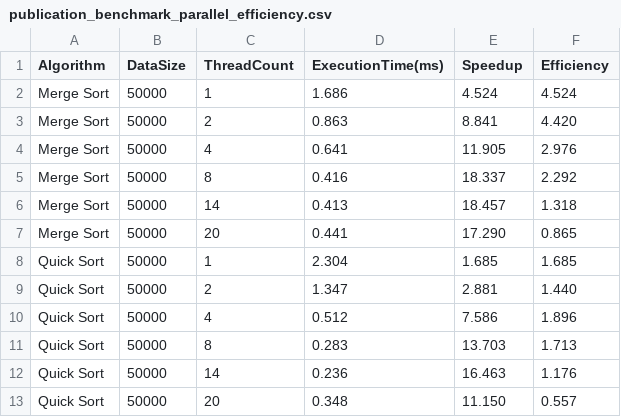
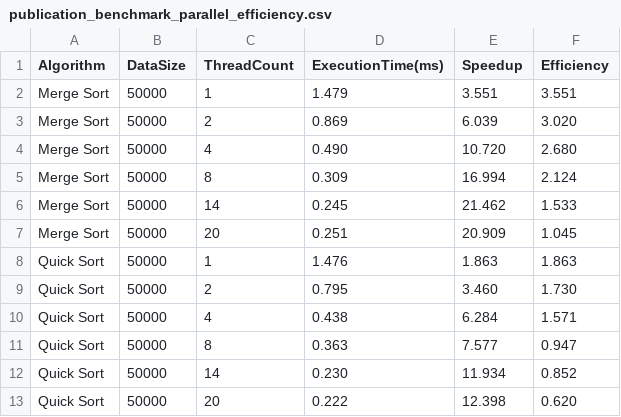
Before and after one commit to TRkizaki/divide-conquer-processor, a CSV file: publication_benchmark_parallel_efficiency.csv, drawn as a sheet.

Commit message:
data: update publication benchmark results
Update benchmark result files with latest comprehensive analysis:
- Detailed performance metrics across all algorithms
- Scalability analysis with extended data sizes
- Parallel efficiency measurements
- Statistical validation data

Results include:
- Sorting algorithms (merge sort, quick sort) with parallel variants
- Matrix multiplication algorithms comparison
- Geometry algorithms performance analysis
- Cross-platform validation data

These results provide publication-ready data for academic
research and algorithm performance studies.

```diff
--- a/publication_benchmark_parallel_efficiency.csv
+++ b/publication_benchmark_parallel_efficiency.csv
@@ -1,13 +1,13 @@
 Algorithm,DataSize,ThreadCount,ExecutionTime(ms),Speedup,Efficiency
-Merge Sort,50000,1,1.686,4.524,4.524
-Merge Sort,50000,2,0.863,8.841,4.420
-Merge Sort,50000,4,0.641,11.905,2.976
-Merge Sort,50000,8,0.416,18.337,2.292
-Merge Sort,50000,14,0.413,18.457,1.318
-Merge Sort,50000,20,0.441,17.290,0.865
-Quick Sort,50000,1,2.304,1.685,1.685
-Quick Sort,50000,2,1.347,2.881,1.440
-Quick Sort,50000,4,0.512,7.586,1.896
-Quick Sort,50000,8,0.283,13.703,1.713
-Quick Sort,50000,14,0.236,16.463,1.176
-Quick Sort,50000,20,0.348,11.150,0.557
+Merge Sort,50000,1,1.479,3.551,3.551
+Merge Sort,50000,2,0.869,6.039,3.020
+Merge Sort,50000,4,0.490,10.720,2.680
+Merge Sort,50000,8,0.309,16.994,2.124
+Merge Sort,50000,14,0.245,21.462,1.533
+Merge Sort,50000,20,0.251,20.909,1.045
+Quick Sort,50000,1,1.476,1.863,1.863
+Quick Sort,50000,2,0.795,3.460,1.730
+Quick Sort,50000,4,0.438,6.284,1.571
+Quick Sort,50000,8,0.363,7.577,0.947
+Quick Sort,50000,14,0.230,11.934,0.852
+Quick Sort,50000,20,0.222,12.398,0.620
```
Also changed, not shown: publication_benchmark_scalability.csv, 2 other files.
